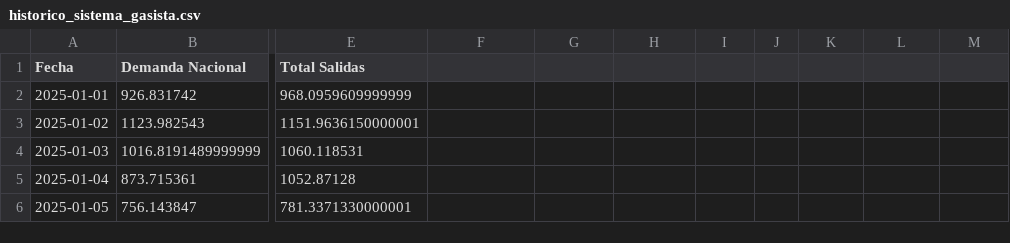
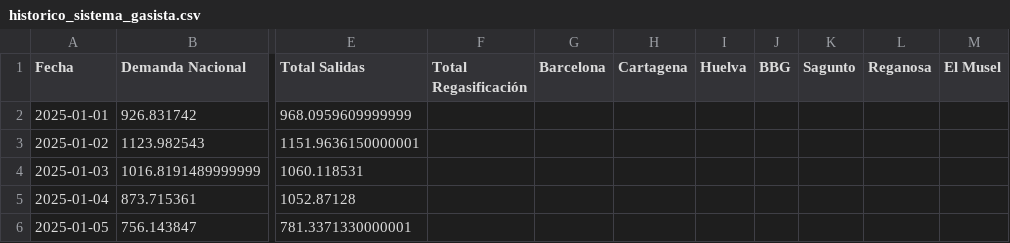
Before and after one commit to javiglejun/Enagas_Daily, a CSV file: data/historico_sistema_gasista.csv, drawn as a sheet; only a part is shown, gaps mark what is left out; the diff names each change by its address in the sheet, - before the commit and + after, or states it on an @@ line.

```diff
--- a/data/historico_sistema_gasista.csv
+++ b/data/historico_sistema_gasista.csv
-F1: (empty)
+F1: Total Regasificación
-G1: (empty)
+G1: Barcelona
-H1: (empty)
+H1: Cartagena
-I1: (empty)
+I1: Huelva
-J1: (empty)
+J1: BBG
-K1: (empty)
+K1: Sagunto
-L1: (empty)
+L1: Reganosa
-M1: (empty)
+M1: El Musel
```
